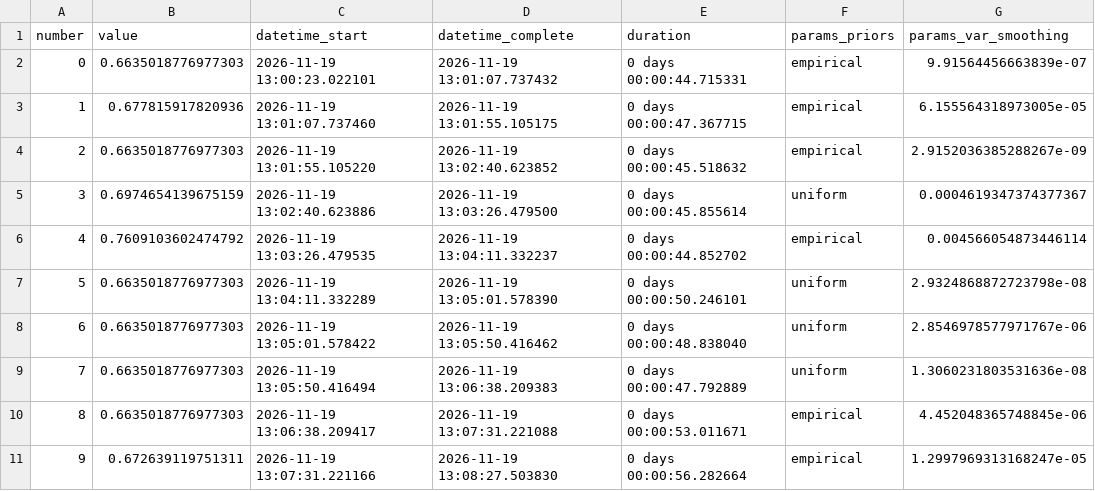
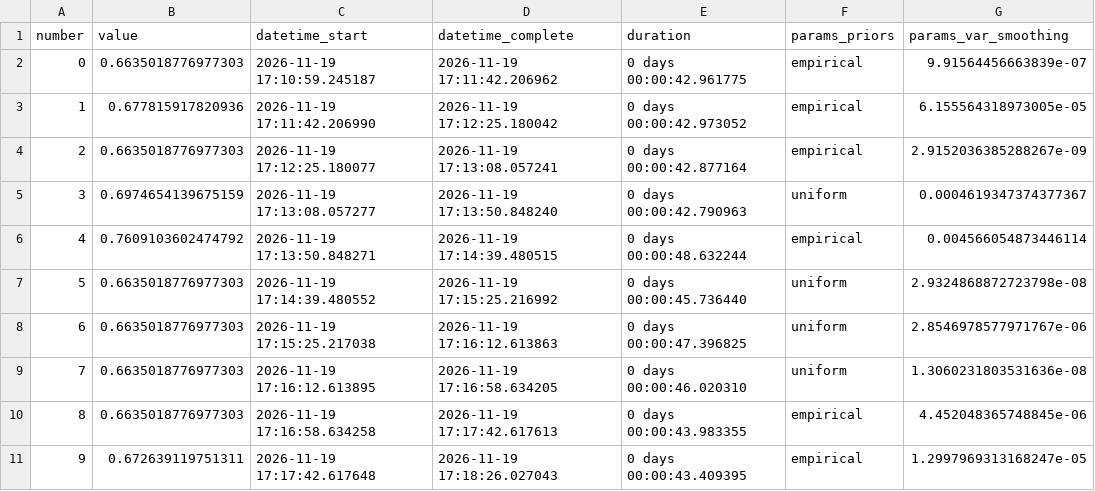
Before and after one commit to leirerolo/rna-cna-breast-cancer-analysis, a CSV file: results/naive_bayes_trials_RNA+CNA.csv, drawn as a sheet; only a part is shown; the diff covers the shown part only; the diff names each change by its address in the sheet, - before the commit and + after, or states it on an @@ line.

```diff
--- a/results/naive_bayes_trials_RNA+CNA.csv
+++ b/results/naive_bayes_trials_RNA+CNA.csv
-C2 (datetime_start): 2026-11-19 13:00:23.022101
+C2 (datetime_start): 2026-11-19 17:10:59.245187
-D2 (datetime_complete): 2026-11-19 13:01:07.737432
+D2 (datetime_complete): 2026-11-19 17:11:42.206962
-E2 (duration): 0 days 00:00:44.715331
+E2 (duration): 0 days 00:00:42.961775
-C3 (datetime_start): 2026-11-19 13:01:07.737460
+C3 (datetime_start): 2026-11-19 17:11:42.206990
-D3 (datetime_complete): 2026-11-19 13:01:55.105175
+D3 (datetime_complete): 2026-11-19 17:12:25.180042
-E3 (duration): 0 days 00:00:47.367715
+E3 (duration): 0 days 00:00:42.973052
-C4 (datetime_start): 2026-11-19 13:01:55.105220
+C4 (datetime_start): 2026-11-19 17:12:25.180077
-D4 (datetime_complete): 2026-11-19 13:02:40.623852
+D4 (datetime_complete): 2026-11-19 17:13:08.057241
-E4 (duration): 0 days 00:00:45.518632
+E4 (duration): 0 days 00:00:42.877164
-C5 (datetime_start): 2026-11-19 13:02:40.623886
+C5 (datetime_start): 2026-11-19 17:13:08.057277
-D5 (datetime_complete): 2026-11-19 13:03:26.479500
+D5 (datetime_complete): 2026-11-19 17:13:50.848240
-E5 (duration): 0 days 00:00:45.855614
+E5 (duration): 0 days 00:00:42.790963
-C6 (datetime_start): 2026-11-19 13:03:26.479535
+C6 (datetime_start): 2026-11-19 17:13:50.848271
-D6 (datetime_complete): 2026-11-19 13:04:11.332237
+D6 (datetime_complete): 2026-11-19 17:14:39.480515
-E6 (duration): 0 days 00:00:44.852702
+E6 (duration): 0 days 00:00:48.632244
-C7 (datetime_start): 2026-11-19 13:04:11.332289
+C7 (datetime_start): 2026-11-19 17:14:39.480552
-D7 (datetime_complete): 2026-11-19 13:05:01.578390
+D7 (datetime_complete): 2026-11-19 17:15:25.216992
-E7 (duration): 0 days 00:00:50.246101
+E7 (duration): 0 days 00:00:45.736440
-C8 (datetime_start): 2026-11-19 13:05:01.578422
+C8 (datetime_start): 2026-11-19 17:15:25.217038
-D8 (datetime_complete): 2026-11-19 13:05:50.416462
+D8 (datetime_complete): 2026-11-19 17:16:12.613863
-E8 (duration): 0 days 00:00:48.838040
+E8 (duration): 0 days 00:00:47.396825
-C9 (datetime_start): 2026-11-19 13:05:50.416494
+C9 (datetime_start): 2026-11-19 17:16:12.613895
-D9 (datetime_complete): 2026-11-19 13:06:38.209383
+D9 (datetime_complete): 2026-11-19 17:16:58.634205
-E9 (duration): 0 days 00:00:47.792889
+E9 (duration): 0 days 00:00:46.020310
-C10 (datetime_start): 2026-11-19 13:06:38.209417
+C10 (datetime_start): 2026-11-19 17:16:58.634258
-D10 (datetime_complete): 2026-11-19 13:07:31.221088
+D10 (datetime_complete): 2026-11-19 17:17:42.617613
-E10 (duration): 0 days 00:00:53.011671
+E10 (duration): 0 days 00:00:43.983355
-C11 (datetime_start): 2026-11-19 13:07:31.221166
+C11 (datetime_start): 2026-11-19 17:17:42.617648
-D11 (datetime_complete): 2026-11-19 13:08:27.503830
+D11 (datetime_complete): 2026-11-19 17:18:26.027043
-E11 (duration): 0 days 00:00:56.282664
+E11 (duration): 0 days 00:00:43.409395
```
Also changed, not shown: 60 edited cells elsewhere in this file, results/naive_bayes_trials_CNA.csv, results/naive_bayes_trials_RNA.csv, 2 other files.
